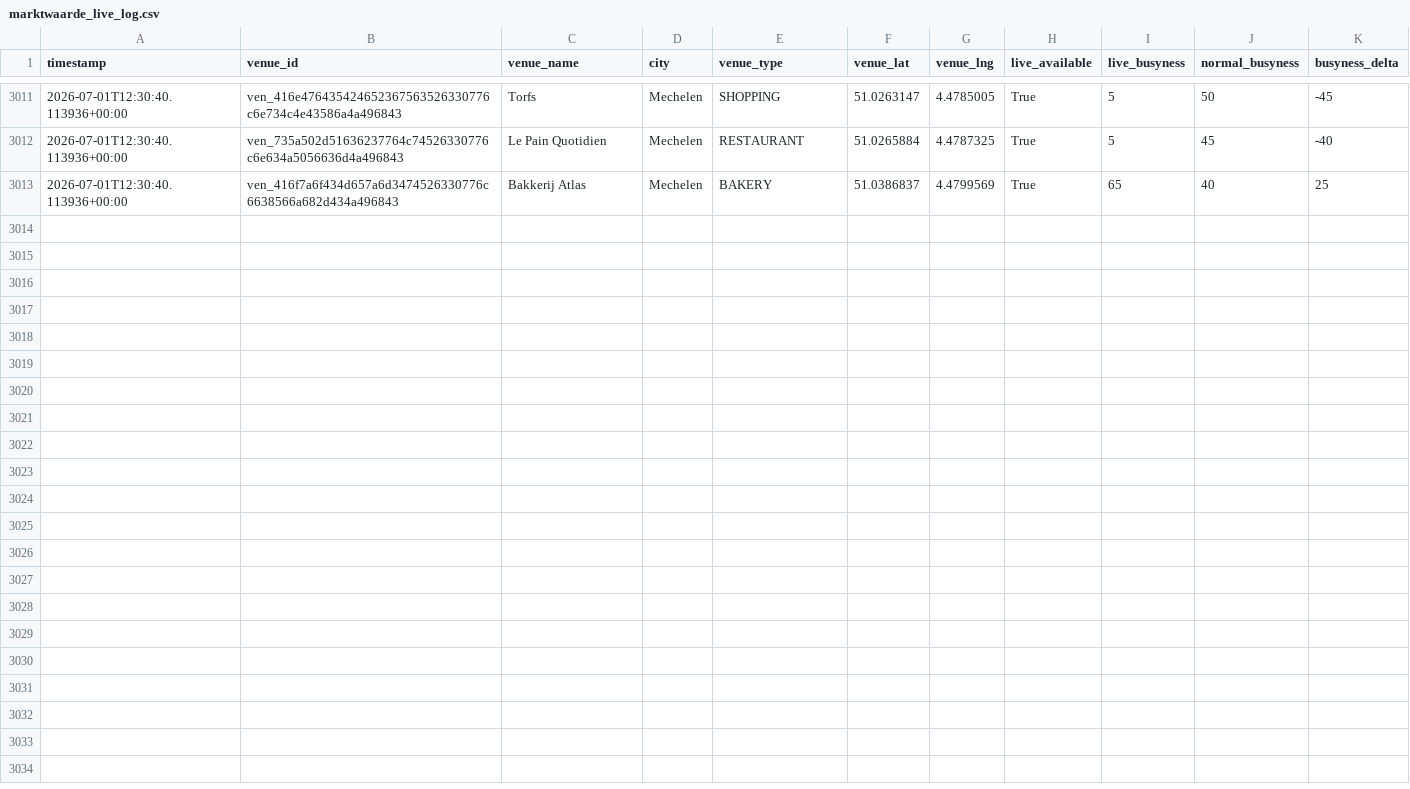
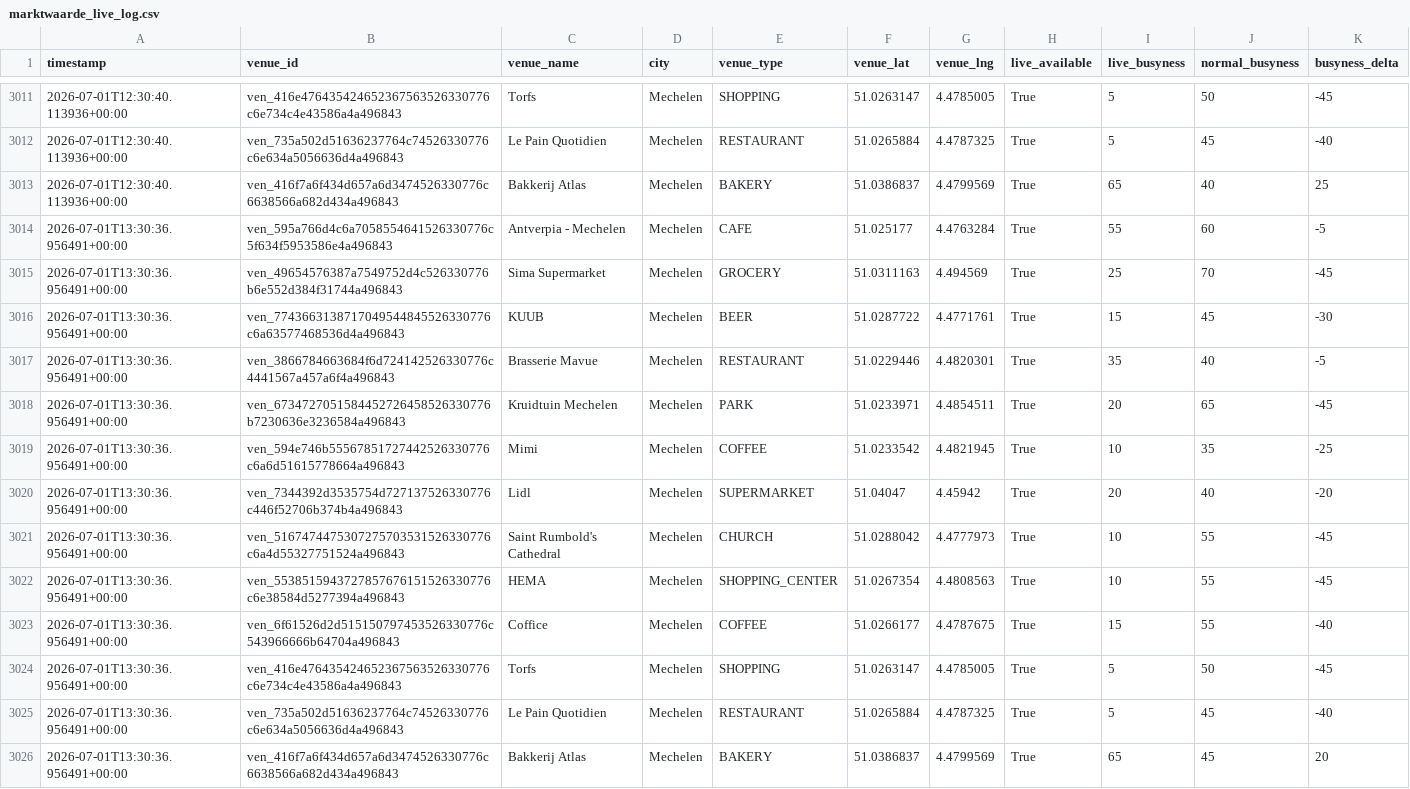
Before and after one commit to BenBracqueneTM/marktwaarde-monitor, a CSV file: marktwaarde_live_log.csv, drawn as a sheet; only a part is shown, gaps mark what is left out.

```diff
--- a/marktwaarde_live_log.csv
+++ b/marktwaarde_live_log.csv
@@ -3013 +3013,14 @@ timestamp,venue_id,venue_name,city,venue_type,venue_lat,venue_lng,live_available
 2026-07-01T12:30:40.113936+00:00,ven_416f7a6f434d657a6d3474526330776c6638566a682d434a496843,Bakkerij Atlas,Mechelen,BAKERY,51.0386837,4.4799569,True,65,40,25
+2026-07-01T13:30:36.956491+00:00,ven_595a766d4c6a7058554641526330776c5f634f5953586e4a496843,Antverpia - Mechelen,Mechelen,CAFE,51.025177,4.4763284,True,55,60,-5
+2026-07-01T13:30:36.956491+00:00,ven_49654576387a7549752d4c526330776b6e552d384f31744a496843,Sima Supermarket,Mechelen,GROCERY,51.0311163,4.494569,True,25,70,-45
+2026-07-01T13:30:36.956491+00:00,ven_7743663138717049544845526330776c6a63577468536d4a496843,KUUB,Mechelen,BEER,51.0287722,4.4771761,True,15,45,-30
+2026-07-01T13:30:36.956491+00:00,ven_3866784663684f6d724142526330776c4441567a457a6f4a496843,Brasserie Mavue,Mechelen,RESTAURANT,51.0229446,4.4820301,True,35,40,-5
+2026-07-01T13:30:36.956491+00:00,ven_6734727051584452726458526330776b7230636e3236584a496843,Kruidtuin Mechelen,Mechelen,PARK,51.0233971,4.4854511,True,20,65,-45
+2026-07-01T13:30:36.956491+00:00,ven_594e746b55567851727442526330776c6a6d51615778664a496843,Mimi,Mechelen,COFFEE,51.0233542,4.4821945,True,10,35,-25
+2026-07-01T13:30:36.956491+00:00,ven_7344392d3535754d727137526330776c446f52706b374b4a496843,Lidl,Mechelen,SUPERMARKET,51.04047,4.45942,True,20,40,-20
+2026-07-01T13:30:36.956491+00:00,ven_5167474475307275703531526330776c6a4d55327751524a496843,Saint Rumbold's Cathedral,Mechelen,CHURCH,51.0288042,4.4777973,True,10,55,-45
+2026-07-01T13:30:36.956491+00:00,ven_5538515943727857676151526330776c6e38584d5277394a496843,HEMA,Mechelen,SHOPPING_CENTER,51.0267354,4.4808563,True,10,55,-45
+2026-07-01T13:30:36.956491+00:00,ven_6f61526d2d515150797453526330776c543966666b64704a496843,Coffice,Mechelen,COFFEE,51.0266177,4.4787675,True,15,55,-40
+2026-07-01T13:30:36.956491+00:00,ven_416e476435424652367563526330776c6e734c4e43586a4a496843,Torfs,Mechelen,SHOPPING,51.0263147,4.4785005,True,5,50,-45
+2026-07-01T13:30:36.956491+00:00,ven_735a502d51636237764c74526330776c6e634a5056636d4a496843,Le Pain Quotidien,Mechelen,RESTAURANT,51.0265884,4.4787325,True,5,45,-40
+2026-07-01T13:30:36.956491+00:00,ven_416f7a6f434d657a6d3474526330776c6638566a682d434a496843,Bakkerij Atlas,Mechelen,BAKERY,51.0386837,4.4799569,True,65,45,20
```
